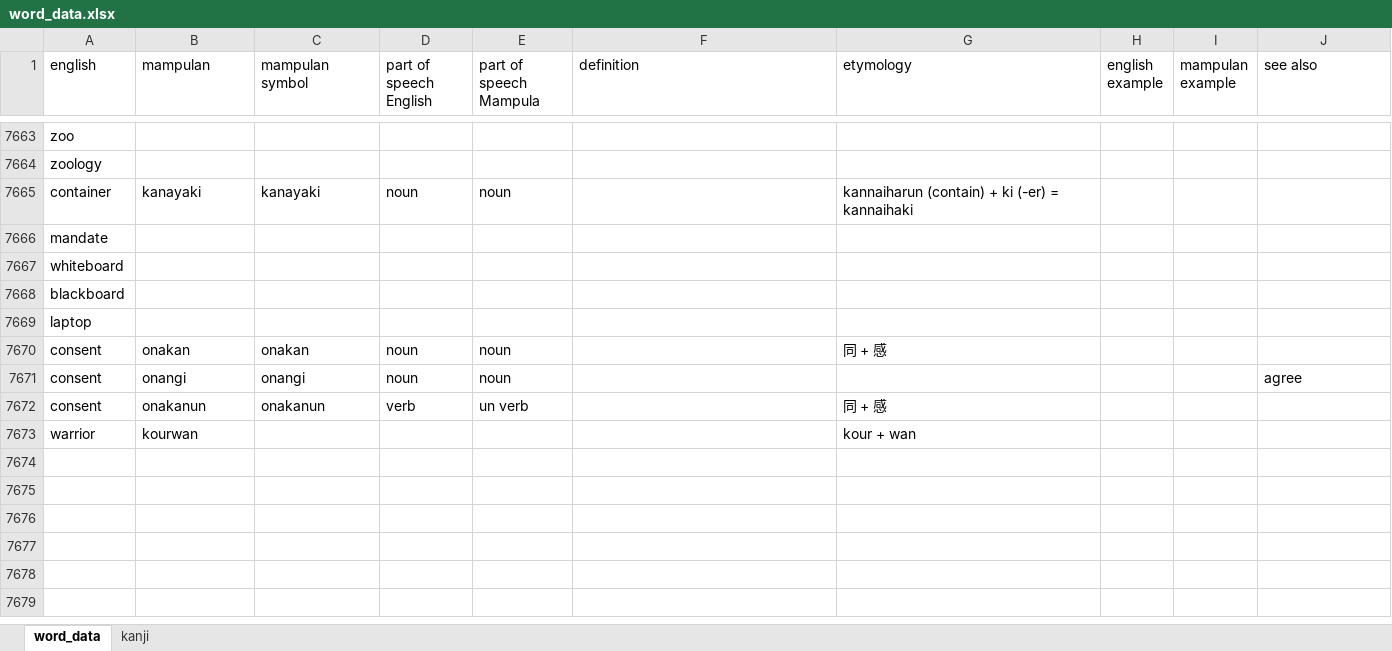
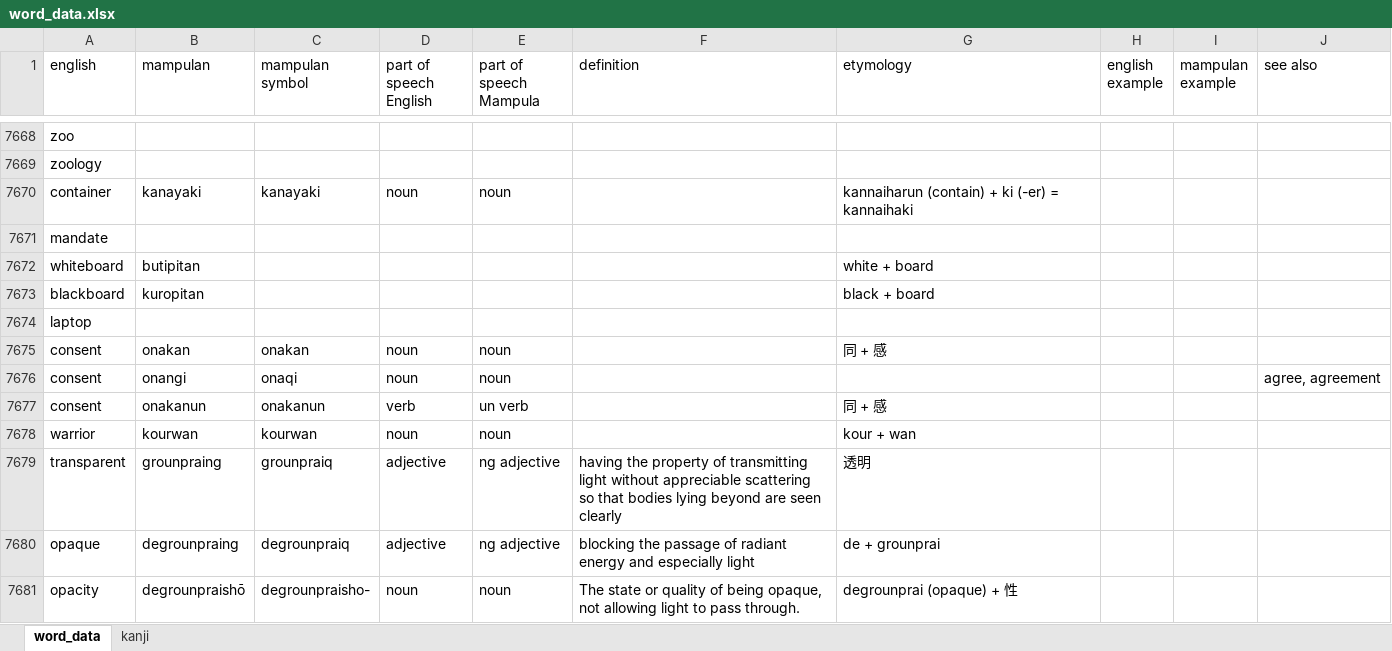
Before and after one commit to AlexAndPedro/alexandpedro.github.io, an Excel workbook: data/word_data.xlsx, sheet word_data, drawn as a sheet; only a part is shown, gaps mark what is left out; values as stored, in another font and other column widths than the file's, no borders; conditional formats not drawn; addresses are those after the commit; the diff covers the shown part only; the diff names each change by its address in the sheet, - before the commit and + after, or states it on an @@ line.

Commit message:
Dictionary word updates
more updates
2.0.7

```diff
--- a/data/word_data.xlsx (sheet word_data)
+++ b/data/word_data.xlsx (sheet word_data)
-B7672 (mampulan): (empty)
+B7672 (mampulan): butipitan
-G7672 (etymology): (empty)
+G7672 (etymology): white + board
-B7673 (mampulan): (empty)
+B7673 (mampulan): kuropitan
-G7673 (etymology): (empty)
+G7673 (etymology): black + board
-C7676 (mampulan symbol): onangi
+C7676 (mampulan symbol): onaqi
-J7676 (see also): agree
+J7676 (see also): agree, agreement
-C7678 (mampulan symbol): (empty)
+C7678 (mampulan symbol): kourwan
-D7678 (part of speech English): (empty)
+D7678 (part of speech English): noun
-E7678 (part of speech Mampula): (empty)
+E7678 (part of speech Mampula): noun
+row 7679: transparent | grounpraing | grounpraiq | adjective | ng adjective | having the property of transmitting light without appreciable scattering so that bodies lying beyond are seen clearly | 透明
+row 7680: opaque | degrounpraing | degrounpraiq | adjective | ng adjective | blocking the passage of radiant energy and especially light | de + grounprai
+row 7681: opacity | degrounpraishō | degrounpraisho- | noun | noun | The state or quality of being opaque, not allowing light to pass through. | degrounprai (opaque) + 性
```
Also changed, not shown: 36 added rows, 22 removed rows and 71 edited cells elsewhere in this sheet, sheet kanji, formulas that keep their value, 4 other files.
